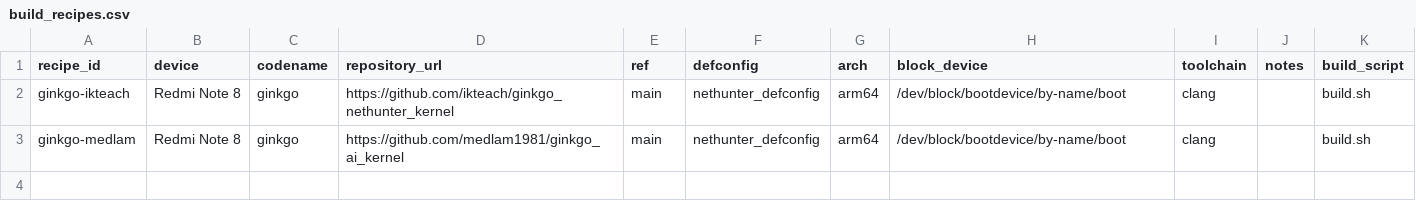
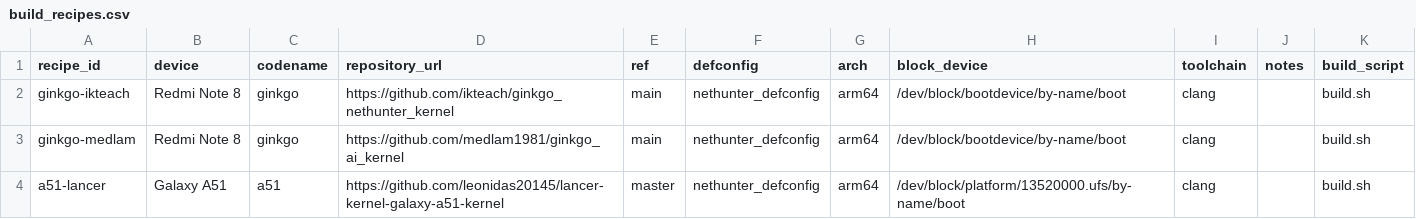
Before and after one commit to OPX-Aminul/nethunter-all-kernel, a CSV file: data/build_recipes.csv, drawn as a sheet; the diff names each change by its address in the sheet, - before the commit and + after, or states it on an @@ line.

Commit message:
feat: add a51 verified build recipe Co-authored-by: monkeycode-ai <monkeycode-ai@chaitin.com>

```diff
--- a/data/build_recipes.csv
+++ b/data/build_recipes.csv
+row 4: a51-lancer | Galaxy A51 | a51 | https://github.com/leonidas20145/lancer-kernel-galaxy-a51-kernel | master | nethunter_defconfig | arm64 | /dev/block/platform/13520000.ufs/by-name/boot | clang |  | build.sh
```
Also changed, not shown: 1 other file.
